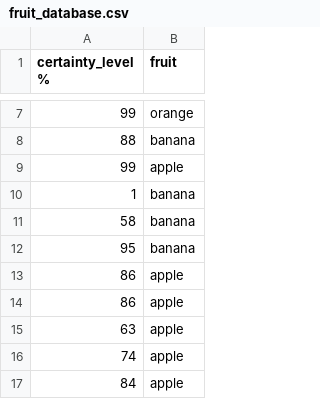
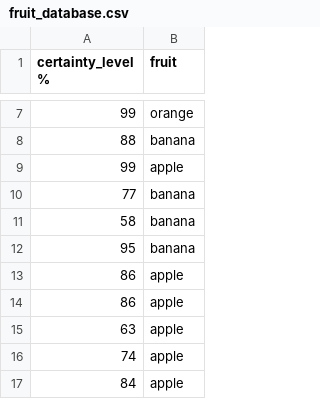
Before and after one commit to Perlten/python_exam, a CSV file: fruit_database.csv, drawn as a sheet; only a part is shown, gaps mark what is left out; the diff names each change by its address in the sheet, - before the commit and + after, or states it on an @@ line.

Commit message:
data

```diff
--- a/fruit_database.csv
+++ b/fruit_database.csv
-A10 (certainty_level %): 1
+A10 (certainty_level %): 77
```
Also changed, not shown: 1 other file.
